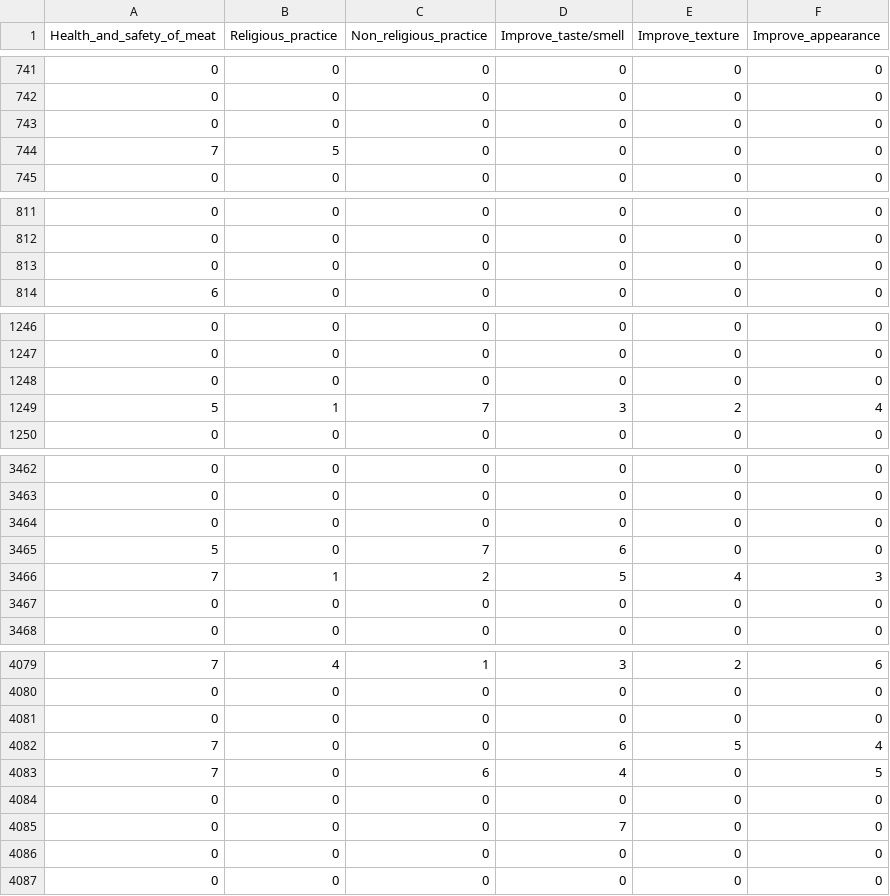
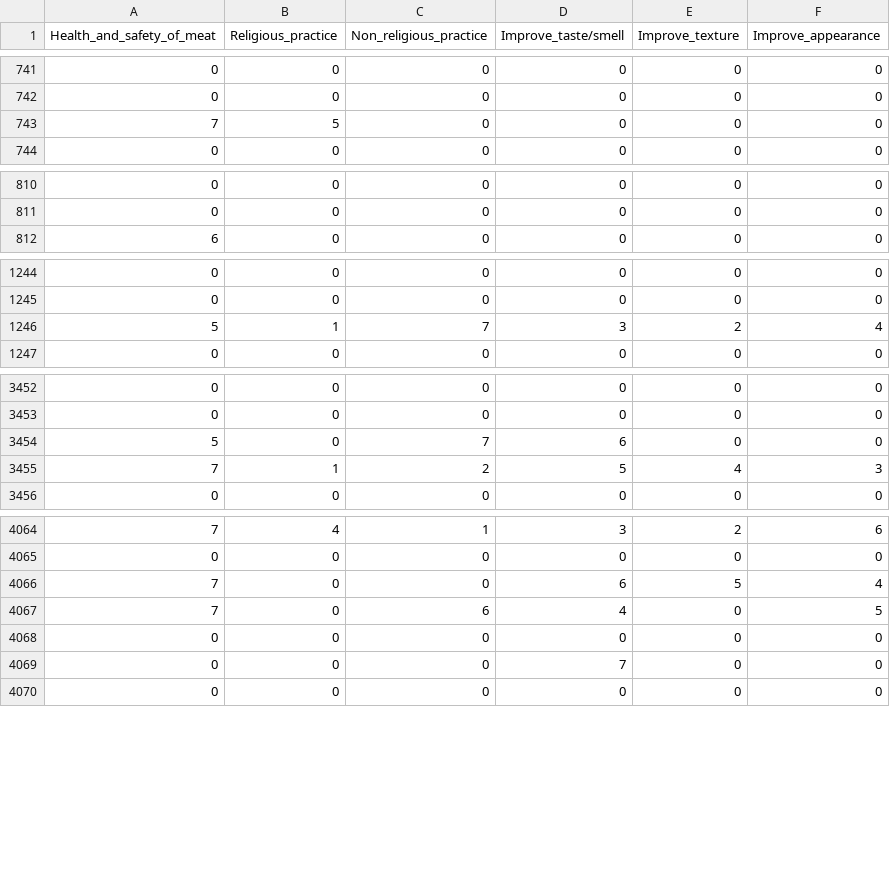
Before and after one commit to shirlz8/MeatWashingHabits, a CSV file: data/reasons_for_washing_data.csv, drawn as a sheet; only a part is shown, gaps mark what is left out; the diff covers the shown part only; the diff names each change by its address in the sheet, - before the commit and + after, or states it on an @@ line.

```diff
--- a/data/reasons_for_washing_data.csv
+++ b/data/reasons_for_washing_data.csv
-row 743: 0 | 0 | 0 | 0 | 0 | 0
-row 813: 0 | 0 | 0 | 0 | 0 | 0
-row 1248: 0 | 0 | 0 | 0 | 0 | 0
-row 3464: 0 | 0 | 0 | 0 | 0 | 0
-row 3467: 0 | 0 | 0 | 0 | 0 | 0
-row 4081: 0 | 0 | 0 | 0 | 0 | 0
-row 4086: 0 | 0 | 0 | 0 | 0 | 0
```
Also changed, not shown: 21 removed rows elsewhere in this file, data/reasons_for_not_washing_data.csv, data/wash_to_remove_data.csv, 2 other files.
